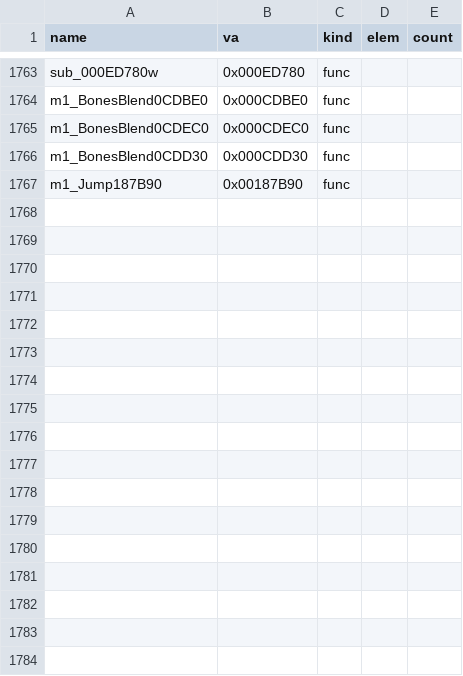
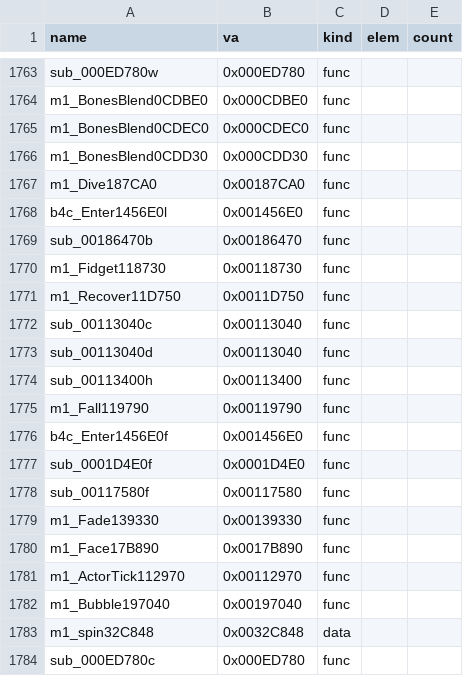
Before and after one commit to Pallypots/Project-Soul-Robber, a CSV file: config/symbols_m1.csv, drawn as a sheet; only a part is shown, gaps mark what is left out.

```diff
--- a/config/symbols_m1.csv
+++ b/config/symbols_m1.csv
@@ -1766,2 +1766,19 @@ m1_BonesBlend0CDEC0,0x000CDEC0,func,,
 m1_BonesBlend0CDD30,0x000CDD30,func,,
-m1_Jump187B90,0x00187B90,func,,
+m1_Dive187CA0,0x00187CA0,func,,
+b4c_Enter1456E0l,0x001456E0,func,,
+sub_00186470b,0x00186470,func,,
+m1_Fidget118730,0x00118730,func,,
+m1_Recover11D750,0x0011D750,func,,
+sub_00113040c,0x00113040,func,,
+sub_00113040d,0x00113040,func,,
+sub_00113400h,0x00113400,func,,
+m1_Fall119790,0x00119790,func,,
+b4c_Enter1456E0f,0x001456E0,func,,
+sub_0001D4E0f,0x0001D4E0,func,,
+sub_00117580f,0x00117580,func,,
+m1_Fade139330,0x00139330,func,,
+m1_Face17B890,0x0017B890,func,,
+m1_ActorTick112970,0x00112970,func,,
+m1_Bubble197040,0x00197040,func,,
+m1_spin32C848,0x0032C848,data,,
+sub_000ED780c,0x000ED780,func,,
```
Also changed, not shown: config/function_states_m1.csv, 6 other files.
